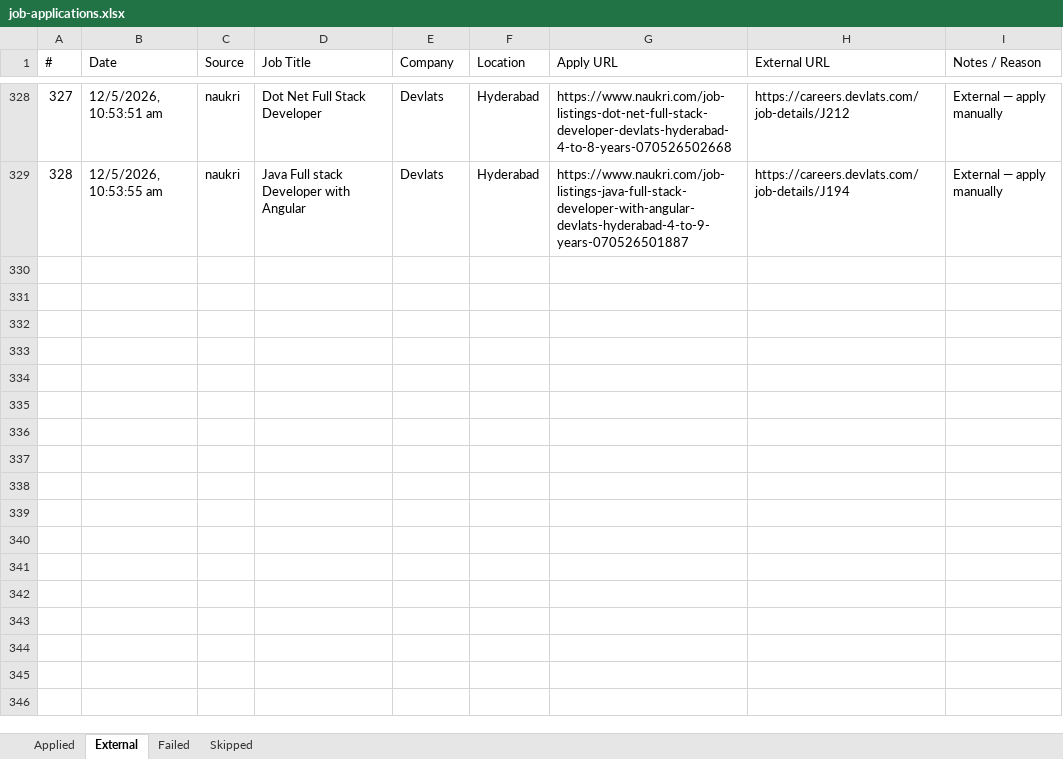
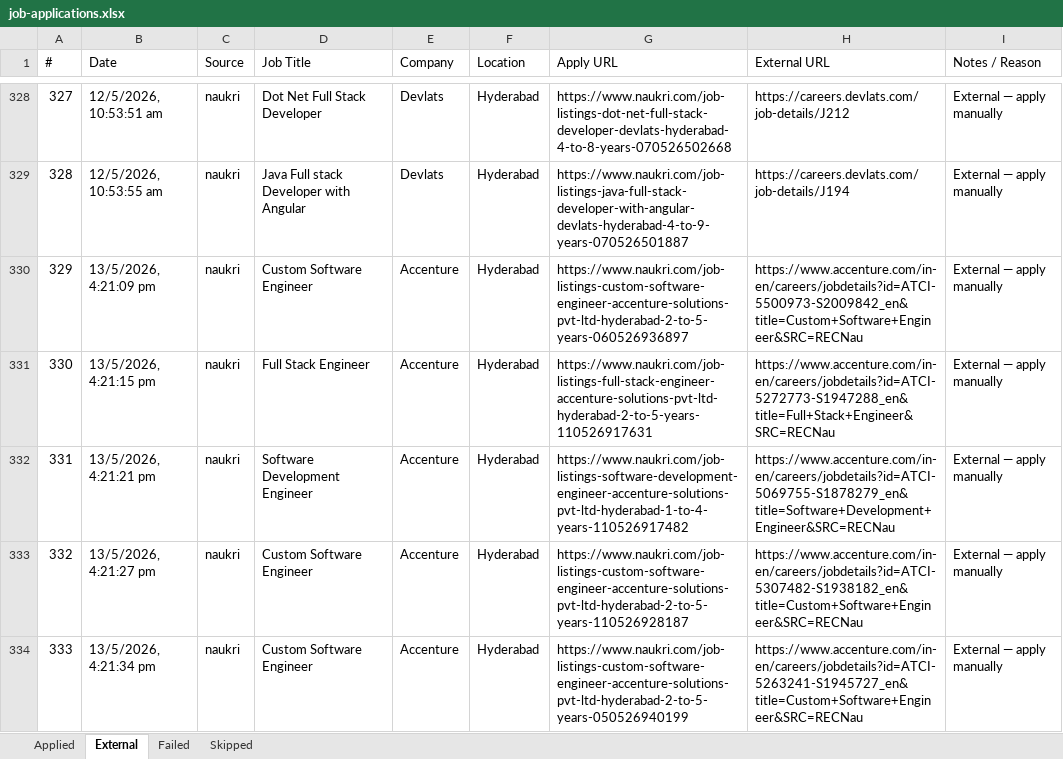
Before and after one commit to manoj-ambatii/playwright-mcp, an Excel workbook: job-applications.xlsx, sheet External, drawn as a sheet; only a part is shown, gaps mark what is left out; values as stored, in another font and other column widths than the file's, no borders; the diff covers the shown part only; the diff names each change by its address in the sheet, - before the commit and + after, or states it on an @@ line.

```diff
--- a/job-applications.xlsx (sheet External)
+++ b/job-applications.xlsx (sheet External)
+row 330: 329 | 13/5/2026, 4:21:09 pm | naukri | Custom Software Engineer | Accenture | Hyderabad | https://www.naukri.com/job-listings-custom-software-engineer-accenture-solutions-pvt-ltd-hyderabad-2-to-5-years-060526936897 | https://www.accenture.com/in-en/careers/jobdetails?id=ATCI-5500973-S2009842_en&title=Custom+Software+Engineer&SRC=RECNau | External — apply manually
+row 331: 330 | 13/5/2026, 4:21:15 pm | naukri | Full Stack Engineer | Accenture | Hyderabad | https://www.naukri.com/job-listings-full-stack-engineer-accenture-solutions-pvt-ltd-hyderabad-2-to-5-years-110526917631 | https://www.accenture.com/in-en/careers/jobdetails?id=ATCI-5272773-S1947288_en&title=Full+Stack+Engineer&SRC=RECNau | External — apply manually
+row 332: 331 | 13/5/2026, 4:21:21 pm | naukri | Software Development Engineer | Accenture | Hyderabad | https://www.naukri.com/job-listings-software-development-engineer-accenture-solutions-pvt-ltd-hyderabad-1-to-4-years-110526917482 | https://www.accenture.com/in-en/careers/jobdetails?id=ATCI-5069755-S1878279_en&title=Software+Development+Engineer&SRC=RECNau | External — apply manually
+row 333: 332 | 13/5/2026, 4:21:27 pm | naukri | Custom Software Engineer | Accenture | Hyderabad | https://www.naukri.com/job-listings-custom-software-engineer-accenture-solutions-pvt-ltd-hyderabad-2-to-5-years-110526928187 | https://www.accenture.com/in-en/careers/jobdetails?id=ATCI-5307482-S1938182_en&title=Custom+Software+Engineer&SRC=RECNau | External — apply manually
+row 334: 333 | 13/5/2026, 4:21:34 pm | naukri | Custom Software Engineer | Accenture | Hyderabad | https://www.naukri.com/job-listings-custom-software-engineer-accenture-solutions-pvt-ltd-hyderabad-2-to-5-years-050526940199 | https://www.accenture.com/in-en/careers/jobdetails?id=ATCI-5263241-S1945727_en&title=Custom+Software+Engineer&SRC=RECNau | External — apply manually
```
Also changed, not shown: 25 added rows elsewhere in this sheet, sheet Skipped, sheet Applied, 4 other files.
